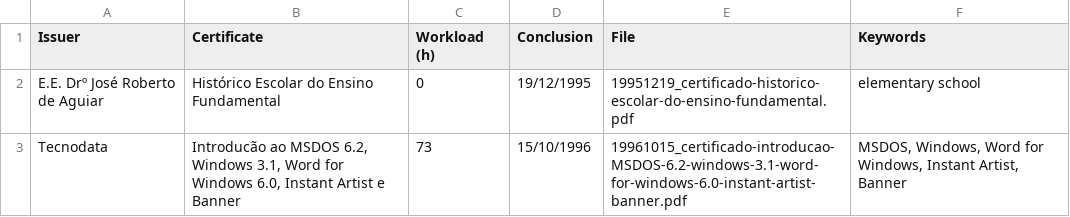
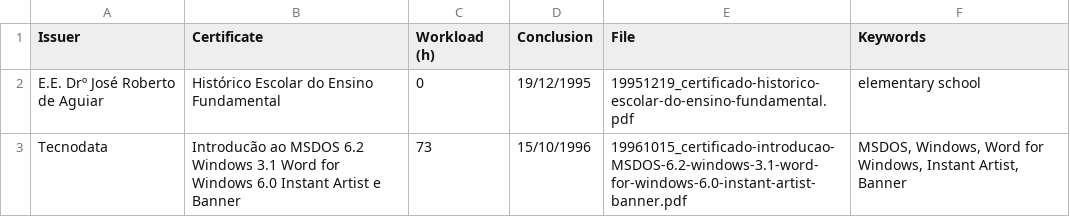
Before and after one commit to marcoscosta-cloud/certificados, a CSV file: files/certificados.csv, drawn as a sheet.

Commit message:
updateconfig

```diff
--- a/files/certificados.csv
+++ b/files/certificados.csv
@@ -2,2 +2,2 @@
 E.E. Drº José Roberto de Aguiar,Histórico Escolar do Ensino Fundamental,0,19/12/1995,19951219_certificado-historico-escolar-do-ensino-fundamental.pdf,"elementary school"
-Tecnodata,"Introducão ao MSDOS 6.2, Windows 3.1, Word for Windows 6.0, Instant Artist e Banner",73,15/10/1996,19961015_certificado-introducao-MSDOS-6.2-windows-3.1-word-for-windows-6.0-instant-artist-banner.pdf, "MSDOS, Windows, Word for Windows, Instant Artist, Banner"
+Tecnodata,Introducão ao MSDOS 6.2 Windows 3.1 Word for Windows 6.0 Instant Artist e Banner,73,15/10/1996,19961015_certificado-introducao-MSDOS-6.2-windows-3.1-word-for-windows-6.0-instant-artist-banner.pdf, "MSDOS, Windows, Word for Windows, Instant Artist, Banner"
```
